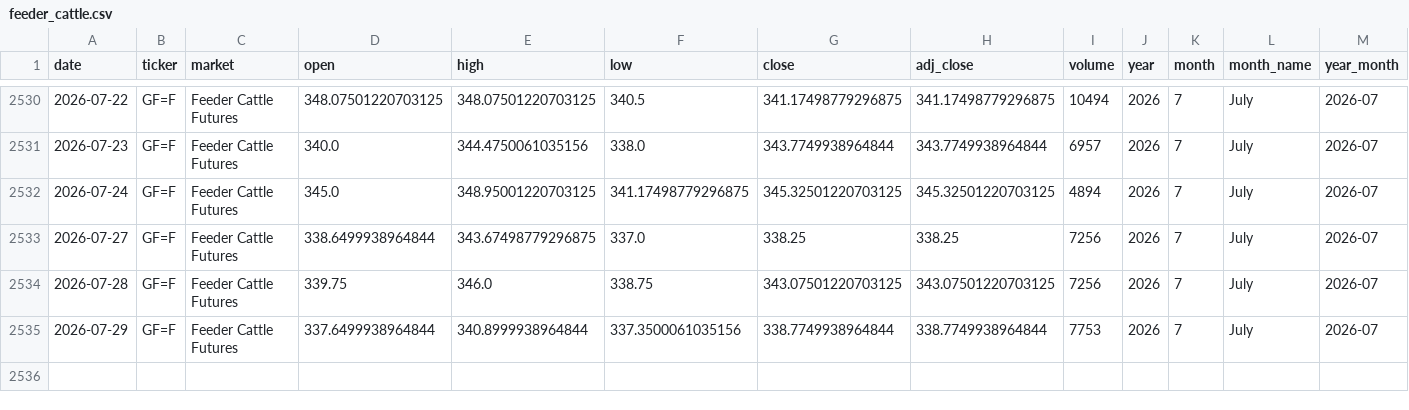
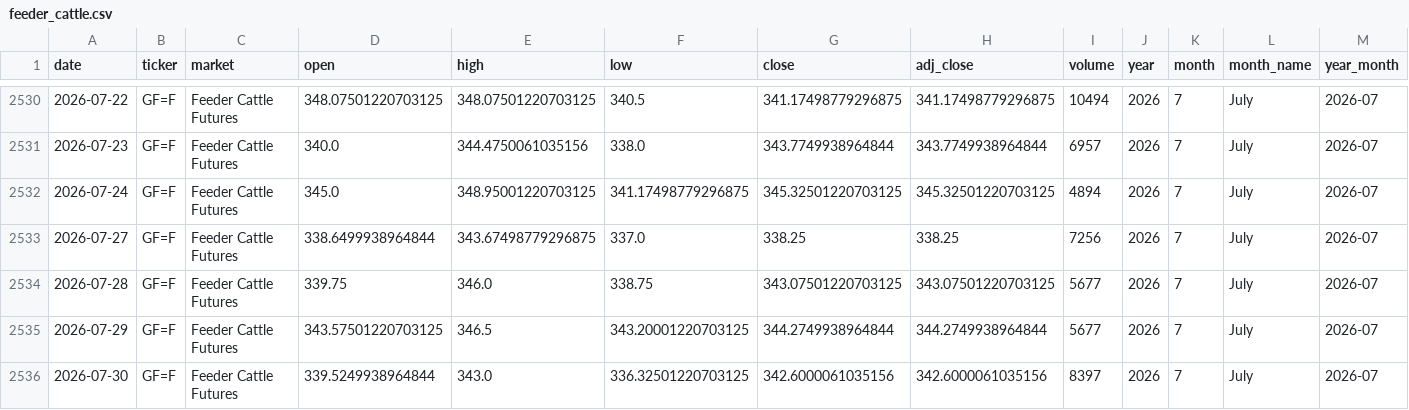
Before and after one commit to franciscomoreno-nicesa/cattle-futures-prices, a CSV file: data/feeder_cattle.csv, drawn as a sheet; only a part is shown, gaps mark what is left out.

```diff
--- a/data/feeder_cattle.csv
+++ b/data/feeder_cattle.csv
@@ -2533,3 +2533,4 @@
 2026-07-27,GF=F,Feeder Cattle Futures,338.6499938964844,343.67498779296875,337.0,338.25,338.25,7256,2026,7,July,2026-07
-2026-07-28,GF=F,Feeder Cattle Futures,339.75,346.0,338.75,343.07501220703125,343.07501220703125,7256,2026,7,July,2026-07
-2026-07-29,GF=F,Feeder Cattle Futures,337.6499938964844,340.8999938964844,337.3500061035156,338.7749938964844,338.7749938964844,7753,2026,7,July,2026-07
+2026-07-28,GF=F,Feeder Cattle Futures,339.75,346.0,338.75,343.07501220703125,343.07501220703125,5677,2026,7,July,2026-07
+2026-07-29,GF=F,Feeder Cattle Futures,343.57501220703125,346.5,343.20001220703125,344.2749938964844,344.2749938964844,5677,2026,7,July,2026-07
+2026-07-30,GF=F,Feeder Cattle Futures,339.5249938964844,343.0,336.32501220703125,342.6000061035156,342.6000061035156,8397,2026,7,July,2026-07
```
Also changed, not shown: data/cattle_futures_combined.csv, data/live_cattle.csv.
